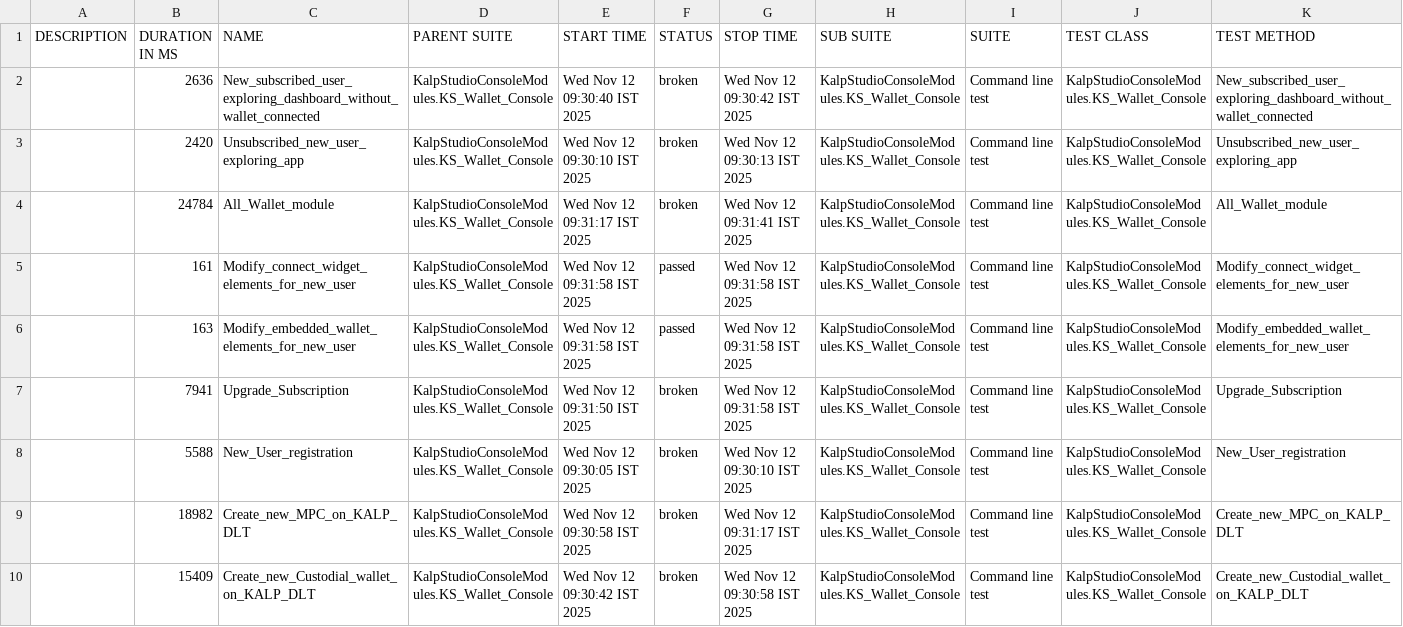
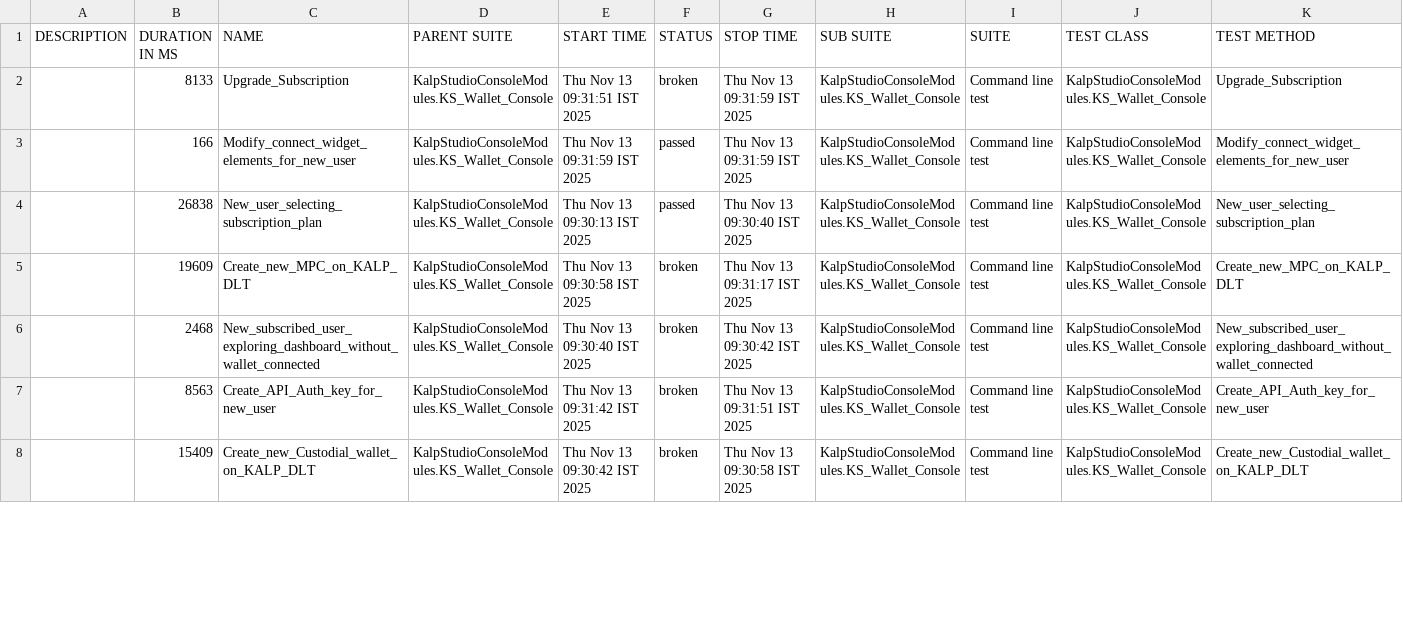
Before and after one commit to shahabp2e/Kalp-automation-allure-report, a CSV file: data/suites.csv, drawn as a sheet; only a part is shown; the diff covers the shown part only.

```diff
--- a/data/suites.csv
+++ b/data/suites.csv
@@ -1,10 +1,8 @@
 "DESCRIPTION","DURATION IN MS","NAME","PARENT SUITE","START TIME","STATUS","STOP TIME","SUB SUITE","SUITE","TEST CLASS","TEST METHOD"
-"","2636","New_subscribed_user_exploring_dashboard_without_wallet_connected","KalpStudioConsoleModules.KS_Wallet_Console","Wed Nov 12 09:30:40 IST 2025","broken","Wed Nov 12 09:30:42 IST 2025","KalpStudioConsoleModules.KS_Wallet_Console","Command line test","KalpStudioConsoleModules.KS_Wallet_Console","New_subscribed_user_exploring_dashboard_without_wallet_connected"
-"","2420","Unsubscribed_new_user_exploring_app","KalpStudioConsoleModules.KS_Wallet_Console","Wed Nov 12 09:30:10 IST 2025","broken","Wed Nov 12 09:30:13 IST 2025","KalpStudioConsoleModules.KS_Wallet_Console","Command line test","KalpStudioConsoleModules.KS_Wallet_Console","Unsubscribed_new_user_exploring_app"
-"","24784","All_Wallet_module","KalpStudioConsoleModules.KS_Wallet_Console","Wed Nov 12 09:31:17 IST 2025","broken","Wed Nov 12 09:31:41 IST 2025","KalpStudioConsoleModules.KS_Wallet_Console","Command line test","KalpStudioConsoleModules.KS_Wallet_Console","All_Wallet_module"
-"","161","Modify_connect_widget_elements_for_new_user","KalpStudioConsoleModules.KS_Wallet_Console","Wed Nov 12 09:31:58 IST 2025","passed","Wed Nov 12 09:31:58 IST 2025","KalpStudioConsoleModules.KS_Wallet_Console","Command line test","KalpStudioConsoleModules.KS_Wallet_Console","Modify_connect_widget_elements_for_new_user"
-"","163","Modify_embedded_wallet_elements_for_new_user","KalpStudioConsoleModules.KS_Wallet_Console","Wed Nov 12 09:31:58 IST 2025","passed","Wed Nov 12 09:31:58 IST 2025","KalpStudioConsoleModules.KS_Wallet_Console","Command line test","KalpStudioConsoleModules.KS_Wallet_Console","Modify_embedded_wallet_elements_for_new_user"
-"","7941","Upgrade_Subscription","KalpStudioConsoleModules.KS_Wallet_Console","Wed Nov 12 09:31:50 IST 2025","broken","Wed Nov 12 09:31:58 IST 2025","KalpStudioConsoleModules.KS_Wallet_Console","Command line test","KalpStudioConsoleModules.KS_Wallet_Console","Upgrade_Subscription"
-"","5588","New_User_registration","KalpStudioConsoleModules.KS_Wallet_Console","Wed Nov 12 09:30:05 IST 2025","broken","Wed Nov 12 09:30:10 IST 2025","KalpStudioConsoleModules.KS_Wallet_Console","Command line test","KalpStudioConsoleModules.KS_Wallet_Console","New_User_registration"
-"","18982","Create_new_MPC_on_KALP_DLT","KalpStudioConsoleModules.KS_Wallet_Console","Wed Nov 12 09:30:58 IST 2025","broken","Wed Nov 12 09:31:17 IST 2025","KalpStudioConsoleModules.KS_Wallet_Console","Command line test","KalpStudioConsoleModules.KS_Wallet_Console","Create_new_MPC_on_KALP_DLT"
-"","15409","Create_new_Custodial_wallet_on_KALP_DLT","KalpStudioConsoleModules.KS_Wallet_Console","Wed Nov 12 09:30:42 IST 2025","broken","Wed Nov 12 09:30:58 IST 2025","KalpStudioConsoleModules.KS_Wallet_Console","Command line test","KalpStudioConsoleModules.KS_Wallet_Console","Create_new_Custodial_wallet_on_KALP_DLT"
+"","8133","Upgrade_Subscription","KalpStudioConsoleModules.KS_Wallet_Console","Thu Nov 13 09:31:51 IST 2025","broken","Thu Nov 13 09:31:59 IST 2025","KalpStudioConsoleModules.KS_Wallet_Console","Command line test","KalpStudioConsoleModules.KS_Wallet_Console","Upgrade_Subscription"
+"","166","Modify_connect_widget_elements_for_new_user","KalpStudioConsoleModules.KS_Wallet_Console","Thu Nov 13 09:31:59 IST 2025","passed","Thu Nov 13 09:31:59 IST 2025","KalpStudioConsoleModules.KS_Wallet_Console","Command line test","KalpStudioConsoleModules.KS_Wallet_Console","Modify_connect_widget_elements_for_new_user"
+"","26838","New_user_selecting_subscription_plan","KalpStudioConsoleModules.KS_Wallet_Console","Thu Nov 13 09:30:13 IST 2025","passed","Thu Nov 13 09:30:40 IST 2025","KalpStudioConsoleModules.KS_Wallet_Console","Command line test","KalpStudioConsoleModules.KS_Wallet_Console","New_user_selecting_subscription_plan"
+"","19609","Create_new_MPC_on_KALP_DLT","KalpStudioConsoleModules.KS_Wallet_Console","Thu Nov 13 09:30:58 IST 2025","broken","Thu Nov 13 09:31:17 IST 2025","KalpStudioConsoleModules.KS_Wallet_Console","Command line test","KalpStudioConsoleModules.KS_Wallet_Console","Create_new_MPC_on_KALP_DLT"
+"","2468","New_subscribed_user_exploring_dashboard_without_wallet_connected","KalpStudioConsoleModules.KS_Wallet_Console","Thu Nov 13 09:30:40 IST 2025","broken","Thu Nov 13 09:30:42 IST 2025","KalpStudioConsoleModules.KS_Wallet_Console","Command line test","KalpStudioConsoleModules.KS_Wallet_Console","New_subscribed_user_exploring_dashboard_without_wallet_connected"
+"","8563","Create_API_Auth_key_for_new_user","KalpStudioConsoleModules.KS_Wallet_Console","Thu Nov 13 09:31:42 IST 2025","broken","Thu Nov 13 09:31:51 IST 2025","KalpStudioConsoleModules.KS_Wallet_Console","Command line test","KalpStudioConsoleModules.KS_Wallet_Console","Create_API_Auth_key_for_new_user"
+"","15409","Create_new_Custodial_wallet_on_KALP_DLT","KalpStudioConsoleModules.KS_Wallet_Console","Thu Nov 13 09:30:42 IST 2025","broken","Thu Nov 13 09:30:58 IST 2025","KalpStudioConsoleModules.KS_Wallet_Console","Command line test","KalpStudioConsoleModules.KS_Wallet_Console","Create_new_Custodial_wallet_on_KALP_DLT"
```
Also changed, not shown: 2 added rows and 10 edited cells elsewhere in this file, 37 other files.
